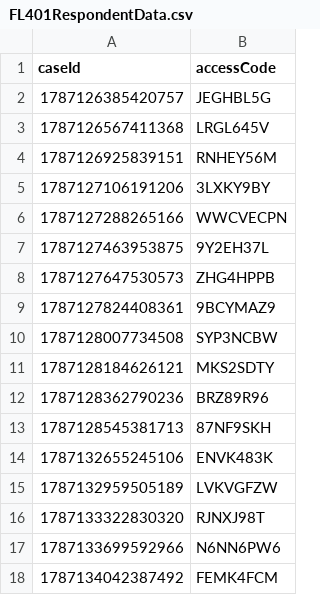
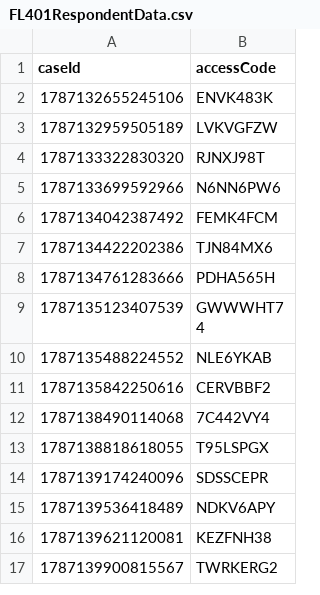
Before and after one commit to hmcts/prl-performance, a CSV file: src/gatling/resources/FL401RespondentData.csv, drawn as a sheet; only a part is shown; the shorter side is filled out with more unchanged rows; the diff names each change by its address in the sheet, - before the commit and + after, or states it on an @@ line.

```diff
--- a/src/gatling/resources/FL401RespondentData.csv
+++ b/src/gatling/resources/FL401RespondentData.csv
-row 2: 1787126385420757 | JEGHBL5G
-row 3: 1787126567411368 | LRGL645V
-row 4: 1787126925839151 | RNHEY56M
-row 5: 1787127106191206 | 3LXKY9BY
-row 6: 1787127288265166 | WWCVECPN
-row 7: 1787127463953875 | 9Y2EH37L
-row 8: 1787127647530573 | ZHG4HPPB
-row 9: 1787127824408361 | 9BCYMAZ9
-row 10: 1787128007734508 | SYP3NCBW
-row 11: 1787128184626121 | MKS2SDTY
-row 12: 1787128362790236 | BRZ89R96
-row 13: 1787128545381713 | 87NF9SKH
```
Also changed, not shown: src/gatling/resources/C100ApplicantDashData.csv, src/gatling/resources/C100RespondentData.csv, 1 other file.
